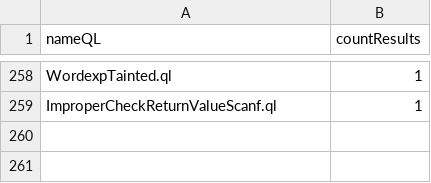
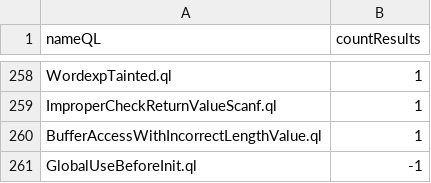
Before and after one commit to gergimentr/alldb, a CSV file: results/a6e9291d976654d5b28ecbccf661652c7c037b4412de6a3139c3ad4c69357c2842de59de26449dfcf56c175e0dccf2d42852f3e1864349a935bc59d69ce79049.csv, drawn as a sheet; only a part is shown, gaps mark what is left out.

Commit message:
result works

```diff
--- a/results/a6e9291d976654d5b28ecbccf661652c7c037b4412de6a3139c3ad4c69357c2842de59de26449dfcf56c175e0dccf2d42852f3e1864349a935bc59d69ce79049.csv
+++ b/results/a6e9291d976654d5b28ecbccf661652c7c037b4412de6a3139c3ad4c69357c2842de59de26449dfcf56c175e0dccf2d42852f3e1864349a935bc59d69ce79049.csv
@@ -259 +259,3 @@ WordexpTainted.ql,1
 ImproperCheckReturnValueScanf.ql,1
+BufferAccessWithIncorrectLengthValue.ql,1
+GlobalUseBeforeInit.ql,-1
```
Also changed, not shown: results/0d0bf3c123f5df09387cad2b6bf61c10878ab6431b9e70dd403859f898aa4001adab67b2f0326b7291b6435bb7805e4163668f8a72ed7c0b11cafaa2dd15a968.csv, results/1837d8e57c30b671014fb9ce16c471d9c85debaa4f43c171b9bf5df7709bbdeba016e459951dc9ecd45eb75804cf87335f75e06dbafb2a2ca6165ce4e0ded419.csv, 20 other files.
